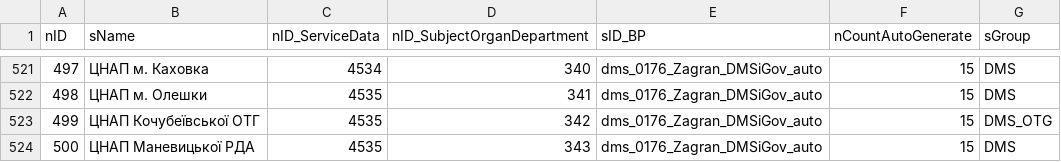
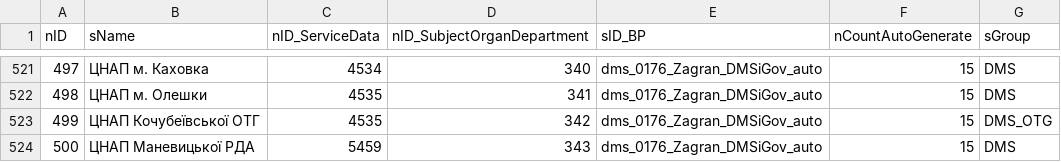
Before and after one commit to iGov-UA/iGov_Data, a CSV file: wf-base/src/main/resources/data/iGov__Test_Delta/Flow.csv, drawn as a sheet; only a part is shown, gaps mark what is left out.

Commit message:
fix flow

```diff
--- a/wf-base/src/main/resources/data/iGov__Test_Delta/Flow.csv
+++ b/wf-base/src/main/resources/data/iGov__Test_Delta/Flow.csv
@@ -523,2 +523,2 @@ nID;sName;nID_ServiceData;nID_SubjectOrganDepartment;sID_BP;nCountAutoGenerate;s
 499;ЦНАП Кочубеївської ОТГ;4535;342;dms_0176_Zagran_DMSiGov_auto;15;DMS_OTG
-500;ЦНАП Маневицької РДА;4535;343;dms_0176_Zagran_DMSiGov_auto;15;DMS
+500;ЦНАП Маневицької РДА;5459;343;dms_0176_Zagran_DMSiGov_auto;15;DMS
```
